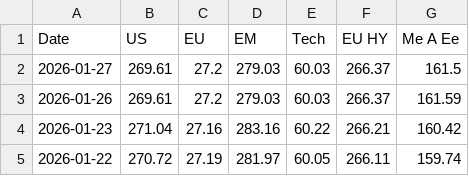
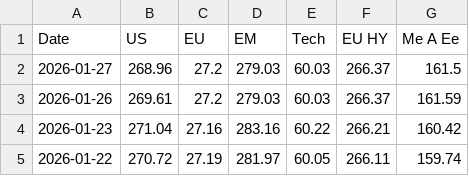
Before and after one commit to donutseater97/Sbronze, a CSV file: historical_data.csv, drawn as a sheet; only a part is shown.

```diff
--- a/historical_data.csv
+++ b/historical_data.csv
@@ -1,3 +1,3 @@
 Date,US,EU,EM,Tech,EU HY,Me A Ee
-2026-01-27,269.61,27.2,279.03,60.03,266.37,161.5
+2026-01-27,268.96,27.2,279.03,60.03,266.37,161.5
 2026-01-26,269.61,27.2,279.03,60.03,266.37,161.59
```
